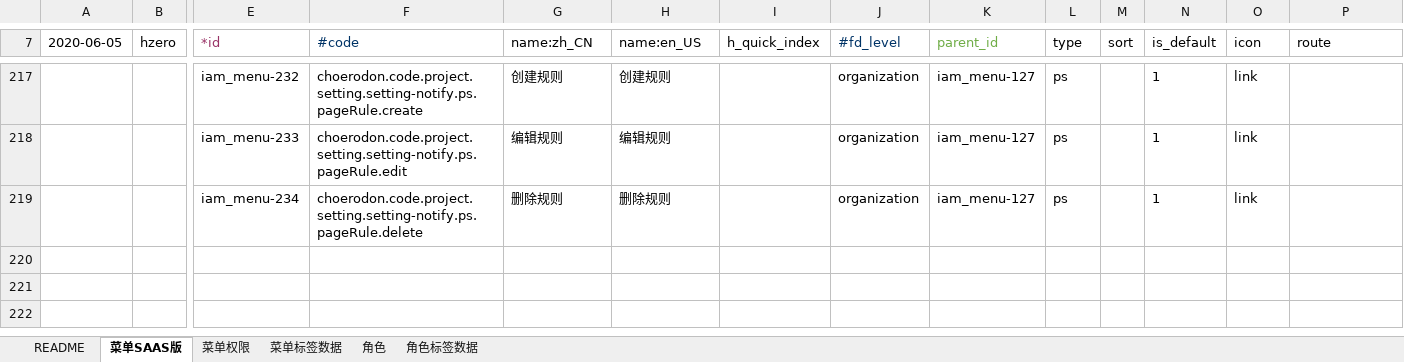
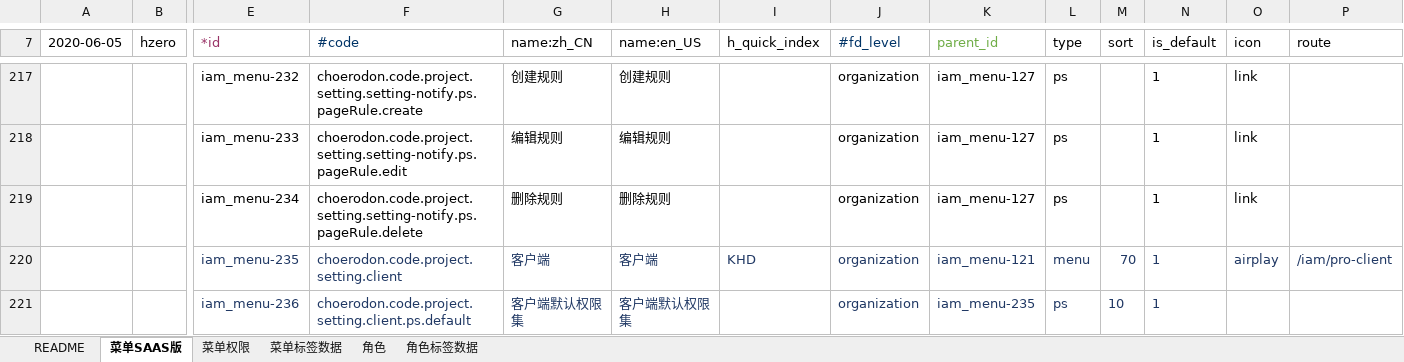
Before and after one commit to open-hand/choerodon-iam, an Excel workbook: src/main/resources/script/db/init-data/hzero_platform/hzero_platform/choerodon-iam-menu-user-role-label.xlsx, sheet 菜单SAAS版, drawn as a sheet; only a part is shown, gaps mark what is left out; values as stored, in another font and other column widths than the file's, no borders; rows hold the shown columns only; the diff names each change by its address in the sheet, - before the commit and + after, or states it on an @@ line.

Commit message:
[ADD] 添加项目层客户端菜单

```diff
--- a/src/main/resources/script/db/init-data/hzero_platform/hzero_platform/choerodon-iam-menu-user-role-label.xlsx (sheet 菜单SAAS版)
+++ b/src/main/resources/script/db/init-data/hzero_platform/hzero_platform/choerodon-iam-menu-user-role-label.xlsx (sheet 菜单SAAS版)
+row 220:  |  | iam_menu-235 | choerodon.code.project.setting.client | 客户端 | 客户端 | KHD | organization | iam_menu-121 | menu | 70 | 1 | airplay | /iam/pro-client
+row 221:  |  | iam_menu-236 | choerodon.code.project.setting.client.ps.default | 客户端默认权限集 | 客户端默认权限集 |  | organization | iam_menu-235 | ps | 10 | 1
```
Also changed, not shown: sheet 菜单标签数据, sheet 角色.
